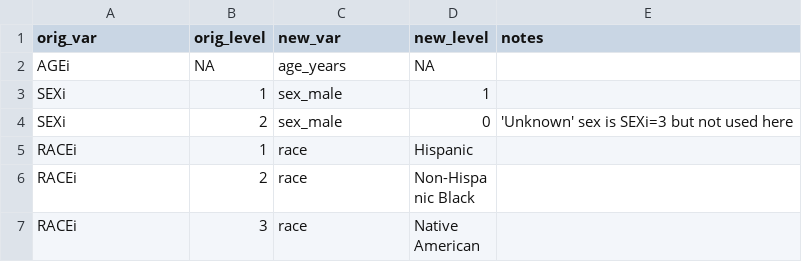
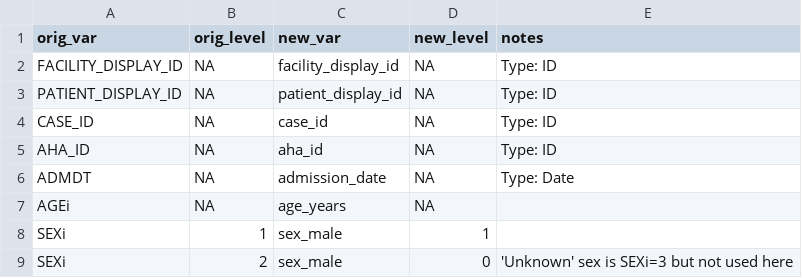
Before and after one commit to rsoren/aha_covid_dataprep_specs, a CSV file: variable_encoding.csv, drawn as a sheet; only a part is shown; the shorter side is filled out with more unchanged rows.

Commit message:
Update variable_encoding.csv

```diff
--- a/variable_encoding.csv
+++ b/variable_encoding.csv
@@ -1,2 +1,7 @@
 orig_var,orig_level,new_var,new_level,notes
+FACILITY_DISPLAY_ID,NA,facility_display_id,NA,"Type: ID"
+PATIENT_DISPLAY_ID,NA,patient_display_id,NA,"Type: ID"
+CASE_ID,NA,case_id,NA,"Type: ID"
+AHA_ID,NA,aha_id,NA,"Type: ID"
+ADMDT,NA,admission_date,NA,"Type: Date"
 AGEi,NA,age_years,NA,
```
